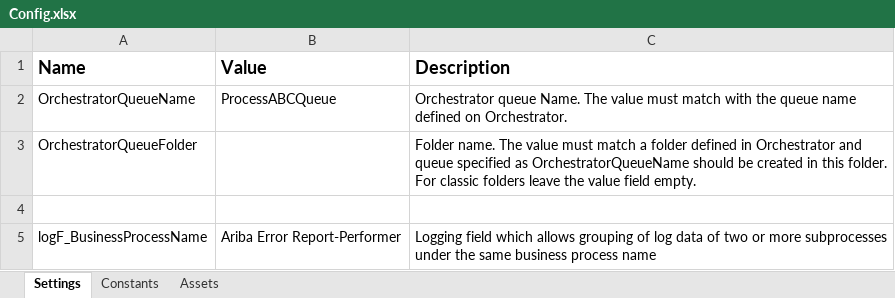
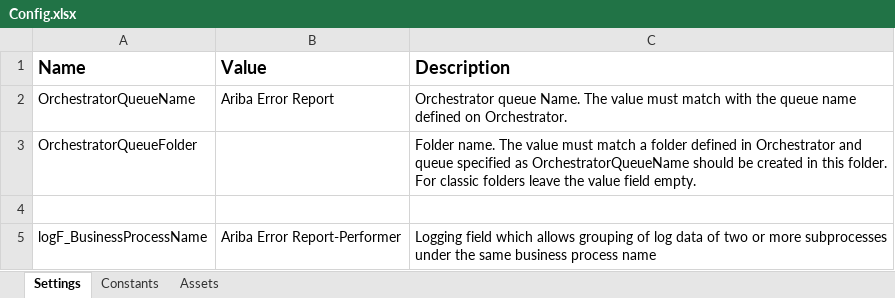
Before and after one commit to WasserstromPAteam/Ariba-Error-Report, an Excel workbook: Ariba Error Report_Performer/Data/Config.xlsx, sheet Settings, drawn as a sheet; values as stored, in another font and other column widths than the file's, no borders; the diff names each change by its address in the sheet, - before the commit and + after, or states it on an @@ line.

```diff
--- a/Ariba Error Report_Performer/Data/Config.xlsx (sheet Settings)
+++ b/Ariba Error Report_Performer/Data/Config.xlsx (sheet Settings)
-B2 (Value): ProcessABCQueue
+B2 (Value): Ariba Error Report
```
Also changed, not shown: sheet Constants, 35 other files.
